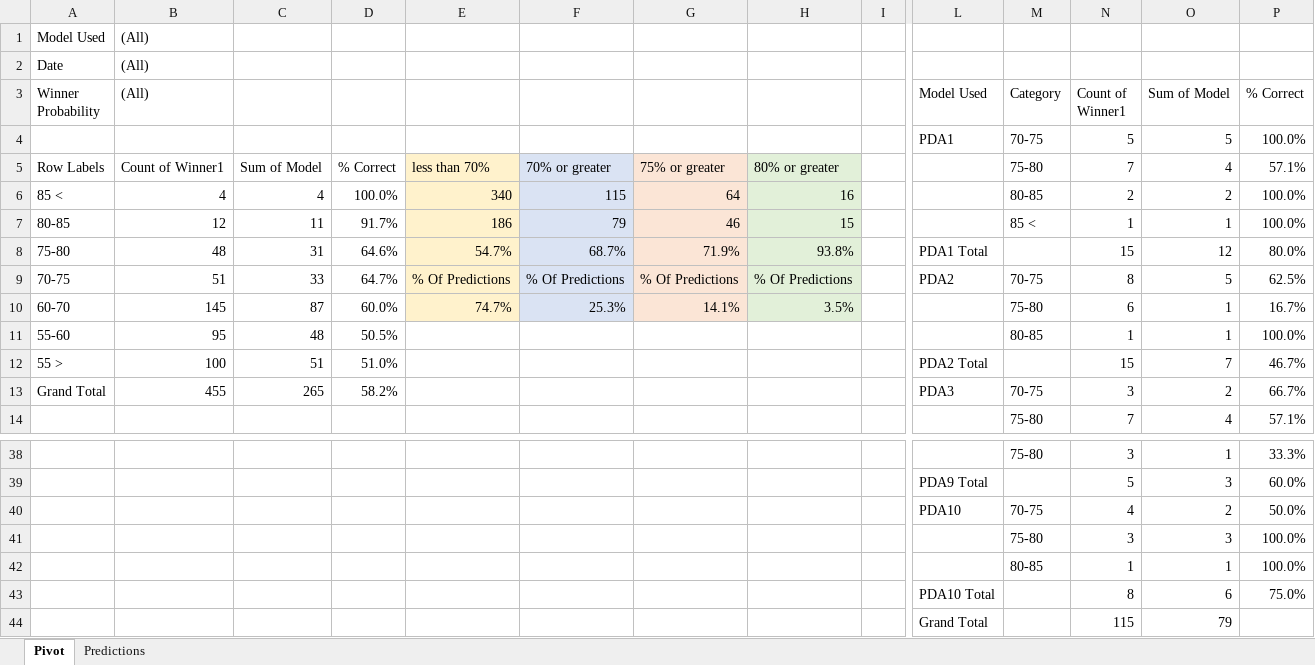
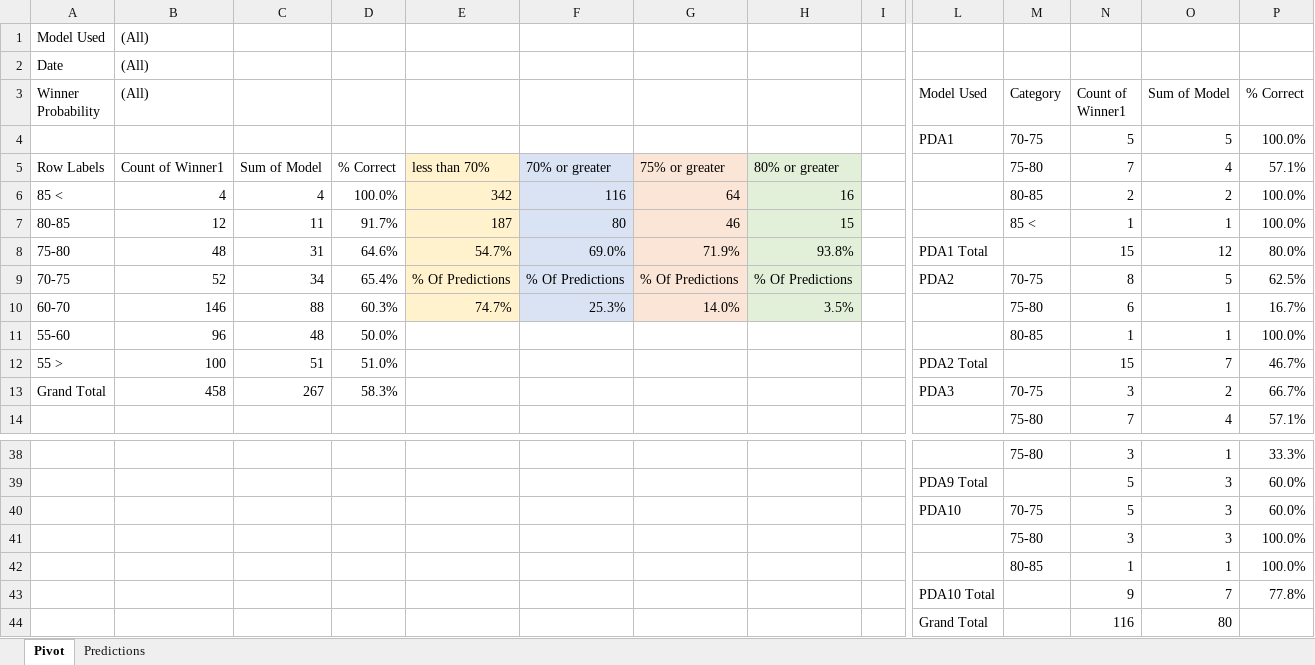
Before and after one commit to thomashigginsdatascientist/Hockey_Model, an Excel workbook: PDA Lifetime Predictions.xlsx, sheet Pivot, drawn as a sheet; only a part is shown, gaps mark what is left out; values as stored, in another font and other column widths than the file's, no borders; conditional formats not drawn; removed rows and columns are numbered as before the commit, all else as after; rows hold the shown columns only; the diff names each change by its address in the sheet, - before the commit and + after, or states it on an @@ line.

```diff
--- a/PDA Lifetime Predictions.xlsx (sheet Pivot)
+++ b/PDA Lifetime Predictions.xlsx (sheet Pivot)
-E6: 340
+E6: 342
-F6: 115
+F6: 116
-E7: 186
+E7: 187
-F7: 79
+F7: 80
-F8: 68.7%
+F8: 69.0%
-B9 ((All)): 51
+B9 ((All)): 52
-C9: 33
+C9: 34
-D9: 64.7%
+D9: 65.4%
-B10 ((All)): 145
+B10 ((All)): 146
-C10: 87
+C10: 88
-D10: 60.0%
+D10: 60.3%
-G10: 14.1%
+G10: 14.0%
-B11 ((All)): 95
+B11 ((All)): 96
-D11: 50.5%
+D11: 50.0%
-B13 ((All)): 455
+B13 ((All)): 458
-C13: 265
+C13: 267
-D13: 58.2%
+D13: 58.3%
-row 40:  |  |  |  |  |  |  |  |  | PDA10 | 70-75 | 4 | 2 | 50.0%
+row 40:  |  |  |  |  |  |  |  |  | PDA10 | 70-75 | 5 | 3 | 60.0%
-row 43:  |  |  |  |  |  |  |  |  | PDA10 Total |  | 8 | 6 | 75.0%
-row 44:  |  |  |  |  |  |  |  |  | Grand Total |  | 115 | 79
+row 43:  |  |  |  |  |  |  |  |  | PDA10 Total |  | 9 | 7 | 77.8%
+row 44:  |  |  |  |  |  |  |  |  | Grand Total |  | 116 | 80
```
Also changed, not shown: sheet Predictions, 8 other files.
